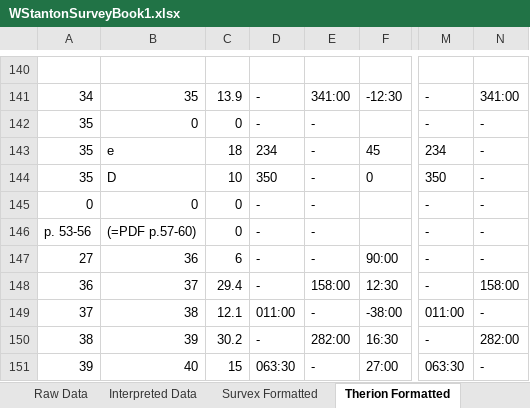
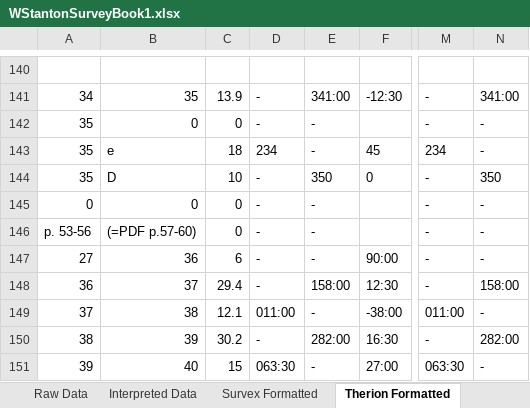
Before and after one commit to AndrewAkinson/caves-mendip-swildons, an Excel workbook: WISLogbookTranscription/WStantonSurveyBook1.xlsx, sheet Therion Formatted, drawn as a sheet; only a part is shown, gaps mark what is left out; values as stored, in another font and other column widths than the file's, no borders; the diff names each change by its address in the sheet, - before the commit and + after, or states it on an @@ line.

Commit message:
Some error checksum inspection and correction of some errors in transcribing the data which were uncovered. Improved Survex format generation and produced complete Survex format for all data entered to date.
SVN-Revision: r18
SVN-URL: https://www.cave-registry.org.uk/svn/WookeyCatchment/Swildons

```diff
--- a/WISLogbookTranscription/WStantonSurveyBook1.xlsx (sheet Therion Formatted)
+++ b/WISLogbookTranscription/WStantonSurveyBook1.xlsx (sheet Therion Formatted)
-D144: 350
+D144: -
-E144: -
+E144: 350
-M144: 350
+M144: -
-N144: -
+N144: 350
```
Also changed, not shown: sheet Survex Formatted, sheet Interpreted Data, sheet Raw Data, formulas that keep their value.
